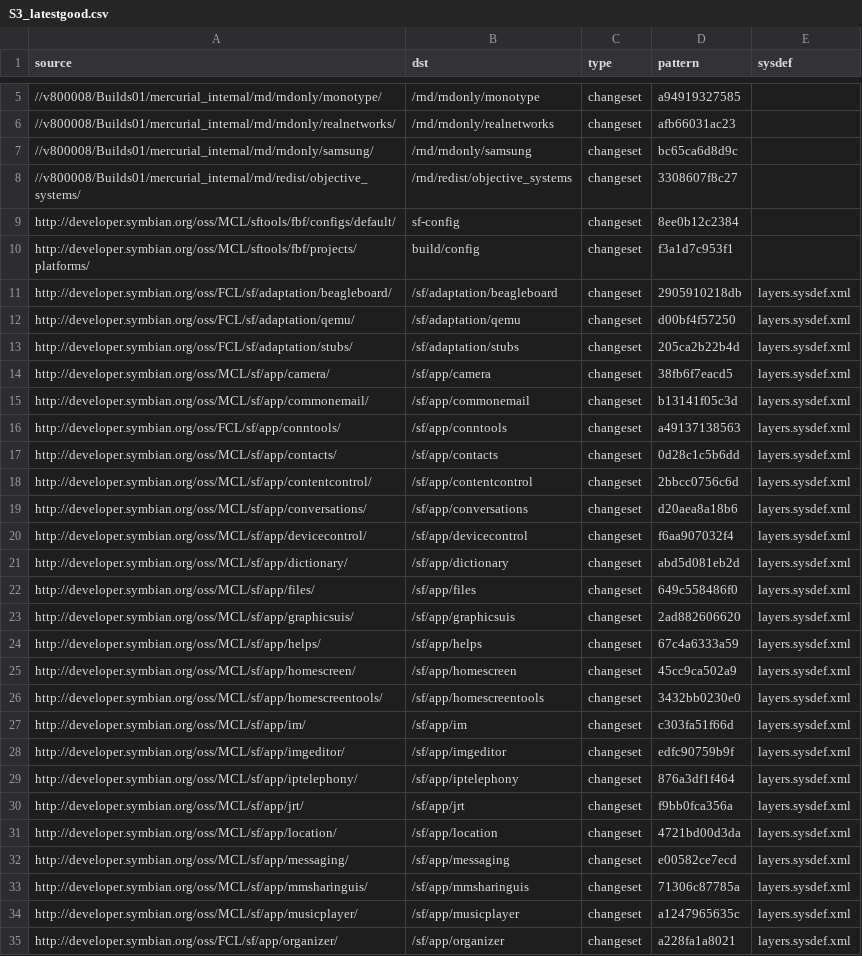
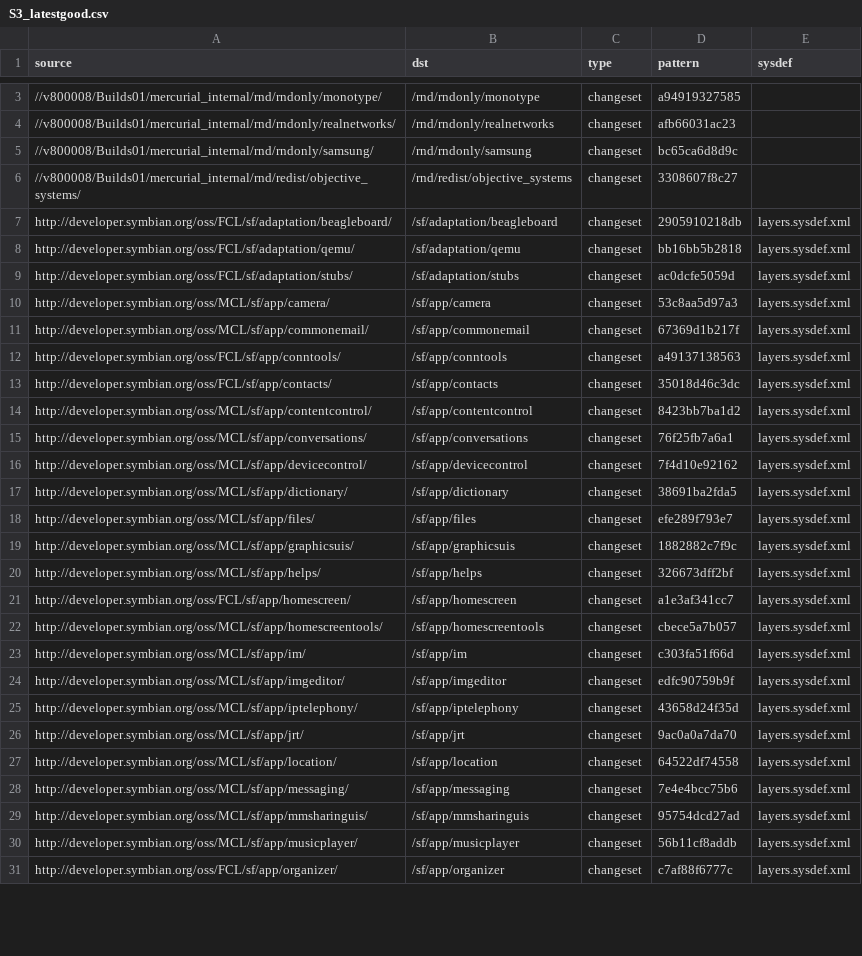
Before and after one commit to fedor4ever/buildmanifest, a CSV file: S3_latestgood.csv, drawn as a sheet; only a part is shown, gaps mark what is left out; the diff covers the shown part only.

Commit message:
Updated S3_LATESTGOOD to build 599

```diff
--- a/S3_latestgood.csv
+++ b/S3_latestgood.csv
@@ -8,28 +6,26 @@ source,dst,type,pattern,sysdef
 //v800008/Builds01/mercurial_internal/rnd/redist/objective_systems/,/rnd/redist/objective_systems,changeset,3308607f8c27,
-http://developer.symbian.org/oss/MCL/sftools/fbf/configs/default/,sf-config,changeset,8ee0b12c2384,
-http://developer.symbian.org/oss/MCL/sftools/fbf/projects/platforms/,build/config,changeset,f3a1d7c953f1,
 http://developer.symbian.org/oss/FCL/sf/adaptation/beagleboard/,/sf/adaptation/beagleboard,changeset,2905910218db,layers.sysdef.xml
-http://developer.symbian.org/oss/FCL/sf/adaptation/qemu/,/sf/adaptation/qemu,changeset,d00bf4f57250,layers.sysdef.xml
-http://developer.symbian.org/oss/FCL/sf/adaptation/stubs/,/sf/adaptation/stubs,changeset,205ca2b22b4d,layers.sysdef.xml
-http://developer.symbian.org/oss/MCL/sf/app/camera/,/sf/app/camera,changeset,38fb6f7eacd5,layers.sysdef.xml
-http://developer.symbian.org/oss/MCL/sf/app/commonemail/,/sf/app/commonemail,changeset,b13141f05c3d,layers.sysdef.xml
+http://developer.symbian.org/oss/FCL/sf/adaptation/qemu/,/sf/adaptation/qemu,changeset,bb16bb5b2818,layers.sysdef.xml
+http://developer.symbian.org/oss/FCL/sf/adaptation/stubs/,/sf/adaptation/stubs,changeset,ac0dcfe5059d,layers.sysdef.xml
+http://developer.symbian.org/oss/MCL/sf/app/camera/,/sf/app/camera,changeset,53c8aa5d97a3,layers.sysdef.xml
+http://developer.symbian.org/oss/MCL/sf/app/commonemail/,/sf/app/commonemail,changeset,67369d1b217f,layers.sysdef.xml
 http://developer.symbian.org/oss/FCL/sf/app/conntools/,/sf/app/conntools,changeset,a49137138563,layers.sysdef.xml
-http://developer.symbian.org/oss/MCL/sf/app/contacts/,/sf/app/contacts,changeset,0d28c1c5b6dd,layers.sysdef.xml
-http://developer.symbian.org/oss/MCL/sf/app/contentcontrol/,/sf/app/contentcontrol,changeset,2bbcc0756c6d,layers.sysdef.xml
-http://developer.symbian.org/oss/MCL/sf/app/conversations/,/sf/app/conversations,changeset,d20aea8a18b6,layers.sysdef.xml
-http://developer.symbian.org/oss/MCL/sf/app/devicecontrol/,/sf/app/devicecontrol,changeset,f6aa907032f4,layers.sysdef.xml
-http://developer.symbian.org/oss/MCL/sf/app/dictionary/,/sf/app/dictionary,changeset,abd5d081eb2d,layers.sysdef.xml
-http://developer.symbian.org/oss/MCL/sf/app/files/,/sf/app/files,changeset,649c558486f0,layers.sysdef.xml
-http://developer.symbian.org/oss/MCL/sf/app/graphicsuis/,/sf/app/graphicsuis,changeset,2ad882606620,layers.sysdef.xml
-http://developer.symbian.org/oss/MCL/sf/app/helps/,/sf/app/helps,changeset,67c4a6333a59,layers.sysdef.xml
-http://developer.symbian.org/oss/MCL/sf/app/homescreen/,/sf/app/homescreen,changeset,45cc9ca502a9,layers.sysdef.xml
-http://developer.symbian.org/oss/MCL/sf/app/homescreentools/,/sf/app/homescreentools,changeset,3432bb0230e0,layers.sysdef.xml
+http://developer.symbian.org/oss/FCL/sf/app/contacts/,/sf/app/contacts,changeset,35018d46c3dc,layers.sysdef.xml
+http://developer.symbian.org/oss/MCL/sf/app/contentcontrol/,/sf/app/contentcontrol,changeset,8423bb7ba1d2,layers.sysdef.xml
+http://developer.symbian.org/oss/MCL/sf/app/conversations/,/sf/app/conversations,changeset,76f25fb7a6a1,layers.sysdef.xml
+http://developer.symbian.org/oss/MCL/sf/app/devicecontrol/,/sf/app/devicecontrol,changeset,7f4d10e92162,layers.sysdef.xml
+http://developer.symbian.org/oss/MCL/sf/app/dictionary/,/sf/app/dictionary,changeset,38691ba2fda5,layers.sysdef.xml
+http://developer.symbian.org/oss/MCL/sf/app/files/,/sf/app/files,changeset,efe289f793e7,layers.sysdef.xml
+http://developer.symbian.org/oss/MCL/sf/app/graphicsuis/,/sf/app/graphicsuis,changeset,1882882c7f9c,layers.sysdef.xml
+http://developer.symbian.org/oss/MCL/sf/app/helps/,/sf/app/helps,changeset,326673dff2bf,layers.sysdef.xml
+http://developer.symbian.org/oss/FCL/sf/app/homescreen/,/sf/app/homescreen,changeset,a1e3af341cc7,layers.sysdef.xml
+http://developer.symbian.org/oss/MCL/sf/app/homescreentools/,/sf/app/homescreentools,changeset,cbece5a7b057,layers.sysdef.xml
 http://developer.symbian.org/oss/MCL/sf/app/im/,/sf/app/im,changeset,c303fa51f66d,layers.sysdef.xml
 http://developer.symbian.org/oss/MCL/sf/app/imgeditor/,/sf/app/imgeditor,changeset,edfc90759b9f,layers.sysdef.xml
-http://developer.symbian.org/oss/MCL/sf/app/iptelephony/,/sf/app/iptelephony,changeset,876a3df1f464,layers.sysdef.xml
-http://developer.symbian.org/oss/MCL/sf/app/jrt/,/sf/app/jrt,changeset,f9bb0fca356a,layers.sysdef.xml
-http://developer.symbian.org/oss/MCL/sf/app/location/,/sf/app/location,changeset,4721bd00d3da,layers.sysdef.xml
-http://developer.symbian.org/oss/MCL/sf/app/messaging/,/sf/app/messaging,changeset,e00582ce7ecd,layers.sysdef.xml
-http://developer.symbian.org/oss/MCL/sf/app/mmsharinguis/,/sf/app/mmsharinguis,changeset,71306c87785a,layers.sysdef.xml
-http://developer.symbian.org/oss/MCL/sf/app/musicplayer/,/sf/app/musicplayer,changeset,a1247965635c,layers.sysdef.xml
-http://developer.symbian.org/oss/FCL/sf/app/organizer/,/sf/app/organizer,changeset,a228fa1a8021,layers.sysdef.xml
+http://developer.symbian.org/oss/MCL/sf/app/iptelephony/,/sf/app/iptelephony,changeset,43658d24f35d,layers.sysdef.xml
+http://developer.symbian.org/oss/MCL/sf/app/jrt/,/sf/app/jrt,changeset,9ac0a0a7da70,layers.sysdef.xml
+http://developer.symbian.org/oss/MCL/sf/app/location/,/sf/app/location,changeset,64522df74558,layers.sysdef.xml
+http://developer.symbian.org/oss/MCL/sf/app/messaging/,/sf/app/messaging,changeset,7e4e4bcc75b6,layers.sysdef.xml
+http://developer.symbian.org/oss/MCL/sf/app/mmsharinguis/,/sf/app/mmsharinguis,changeset,95754dcd27ad,layers.sysdef.xml
+http://developer.symbian.org/oss/MCL/sf/app/musicplayer/,/sf/app/musicplayer,changeset,56b11cf8addb,layers.sysdef.xml
+http://developer.symbian.org/oss/FCL/sf/app/organizer/,/sf/app/organizer,changeset,c7af88f6777c,layers.sysdef.xml
```
Also changed, not shown: 3 removed rows and 76 edited cells elsewhere in this file.
